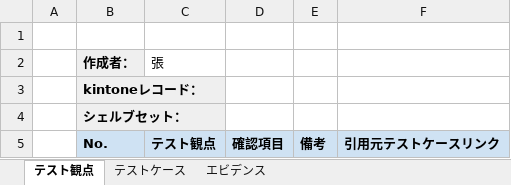
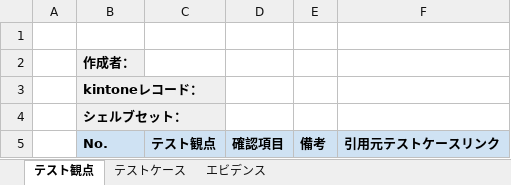
Before and after one commit to VoidAxon/prompt-cookbook, an Excel workbook: tools/generate-testdoc/templates/test_spec_template.xlsx, sheet テスト観点, drawn as a sheet; only a part is shown; values as stored, in another font and other column widths than the file's, no borders; the diff names each change by its address in the sheet, - before the commit and + after, or states it on an @@ line.

```diff
--- a/tools/generate-testdoc/templates/test_spec_template.xlsx (sheet テスト観点)
+++ b/tools/generate-testdoc/templates/test_spec_template.xlsx (sheet テスト観点)
-C2 (テスト観点): 張
+C2 (テスト観点): (empty)
```
Also changed, not shown: 1 other file.
